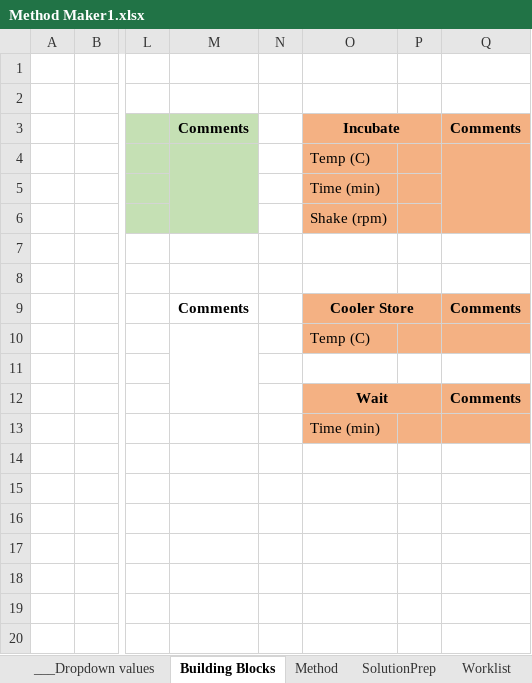
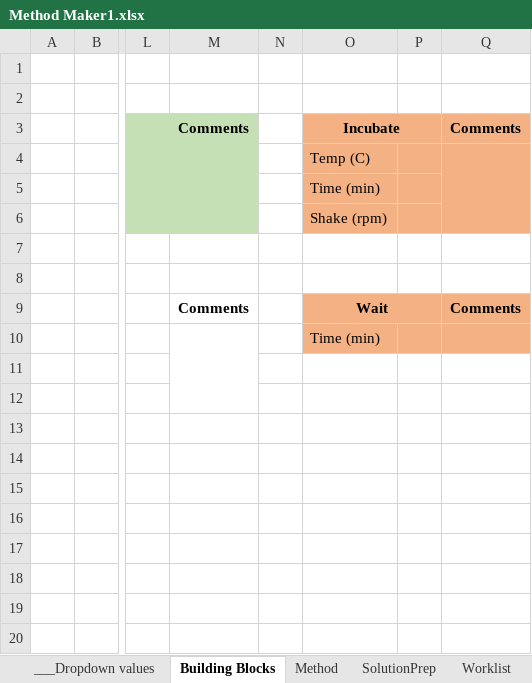
Before and after one commit to Pfizer-BradleyBare/PytomatedLiquidHandling, an Excel workbook: Method Maker1.xlsx, sheet Building Blocks, drawn as a sheet; only a part is shown, gaps mark what is left out; values as stored, in another font and other column widths than the file's, no borders; the diff names each change by its address in the sheet, - before the commit and + after, or states it on an @@ line.

```diff
--- a/Method Maker1.xlsx (sheet Building Blocks)
+++ b/Method Maker1.xlsx (sheet Building Blocks)
-O9: Cooler Store
+O9: Wait
-O10: Temp (C)
+O10: Time (min)
-O12: Wait
+O12: (empty)
-O12:Q13 fill: #F4B183
+O12:Q13 fill: none
-O12:P12 merged
-Q12: Comments
+Q12: (empty)
-O13: Time (min)
+O13: (empty)
```
Also changed, not shown: sheet Method, 9 other files.
